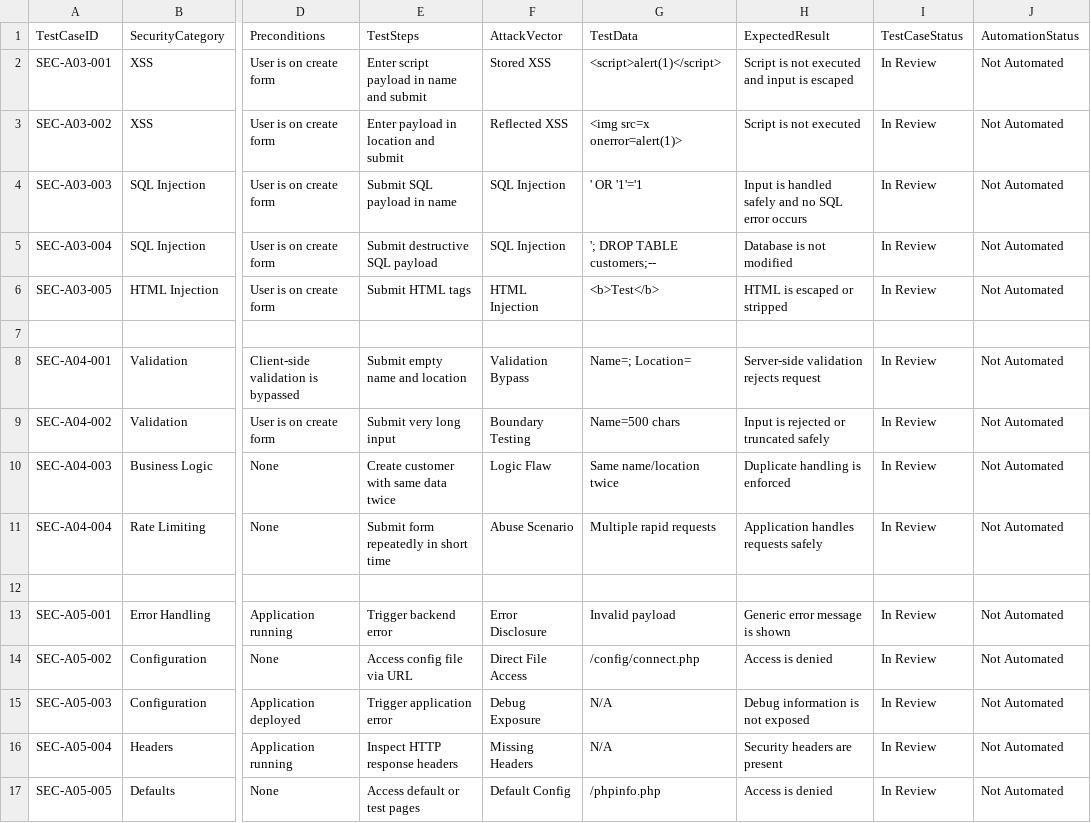
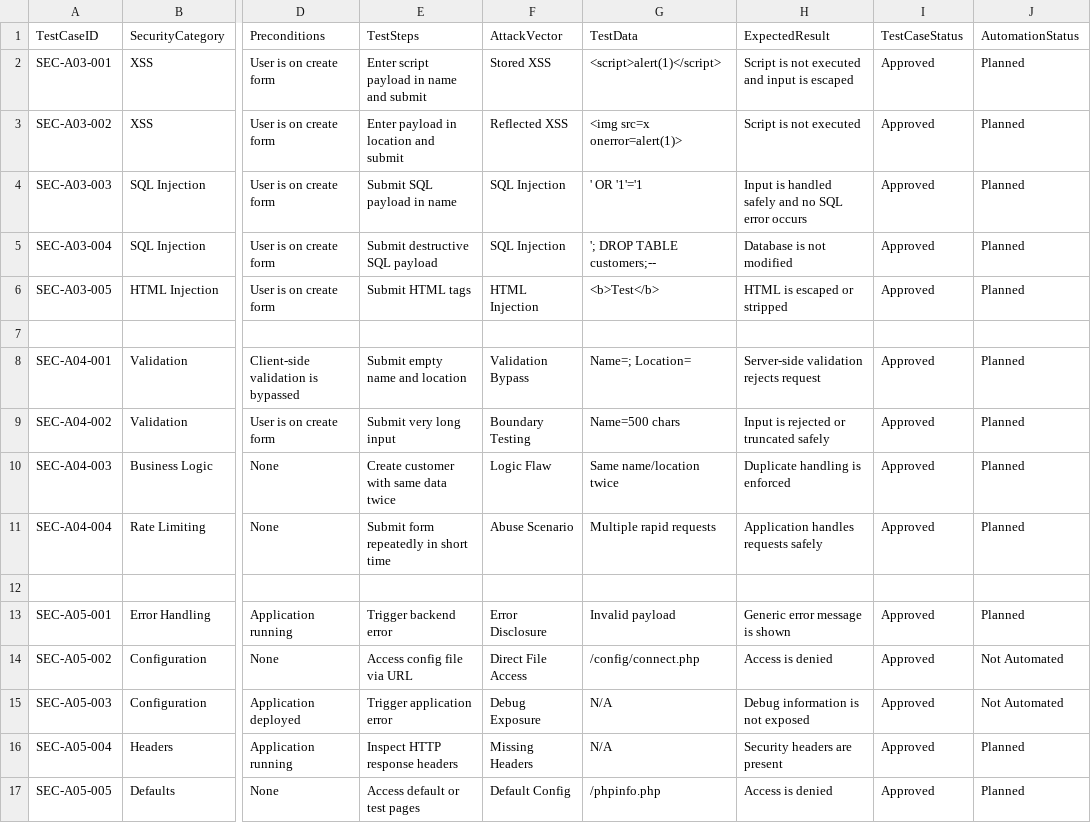
Before and after one commit to BrittaLange/test-automation-showcase, a CSV file: testcases/security.csv, drawn as a sheet; only a part is shown, gaps mark what is left out; the diff names each change by its address in the sheet, - before the commit and + after, or states it on an @@ line.

Commit message:
Edited status of test cases

```diff
--- a/testcases/security.csv
+++ b/testcases/security.csv
-I2:I6 (TestCaseStatus): In Review
+I2:I6 (TestCaseStatus): Approved
-J2:J6 (AutomationStatus): Not Automated
+J2:J6 (AutomationStatus): Planned
-I8:I11 (TestCaseStatus): In Review
+I8:I11 (TestCaseStatus): Approved
-J8:J11 (AutomationStatus): Not Automated
+J8:J11 (AutomationStatus): Planned
-I13:I17 (TestCaseStatus): In Review
+I13:I17 (TestCaseStatus): Approved
-J13 (AutomationStatus): Not Automated
+J13 (AutomationStatus): Planned
-J16:J17 (AutomationStatus): Not Automated
+J16:J17 (AutomationStatus): Planned
```
